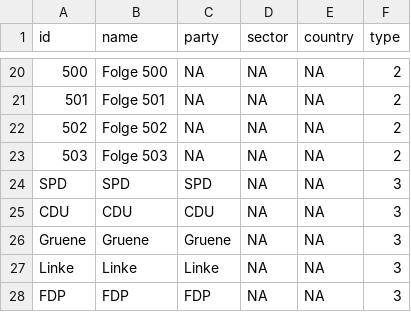
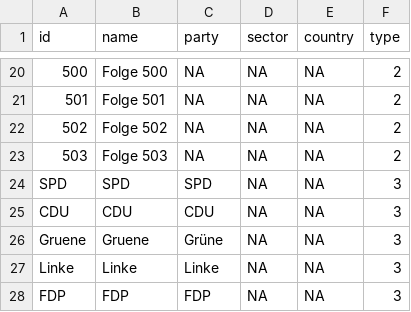
Before and after one commit to Marie-00/Anne_Will_Uebung_1, a CSV file: Anne_Will_Uebung_Nodelist.csv, drawn as a sheet; only a part is shown, gaps mark what is left out.

Commit message:
Update Anne_Will_Uebung_Nodelist.csv

```diff
--- a/Anne_Will_Uebung_Nodelist.csv
+++ b/Anne_Will_Uebung_Nodelist.csv
@@ -25,3 +25,3 @@ SPD,SPD,SPD,NA,NA,3
 CDU,CDU,CDU,NA,NA,3
-Gruene,Gruene,Gruene,NA,NA,3
+Gruene,Gruene,Grüne,NA,NA,3
 Linke,Linke,Linke,NA,NA,3
```
